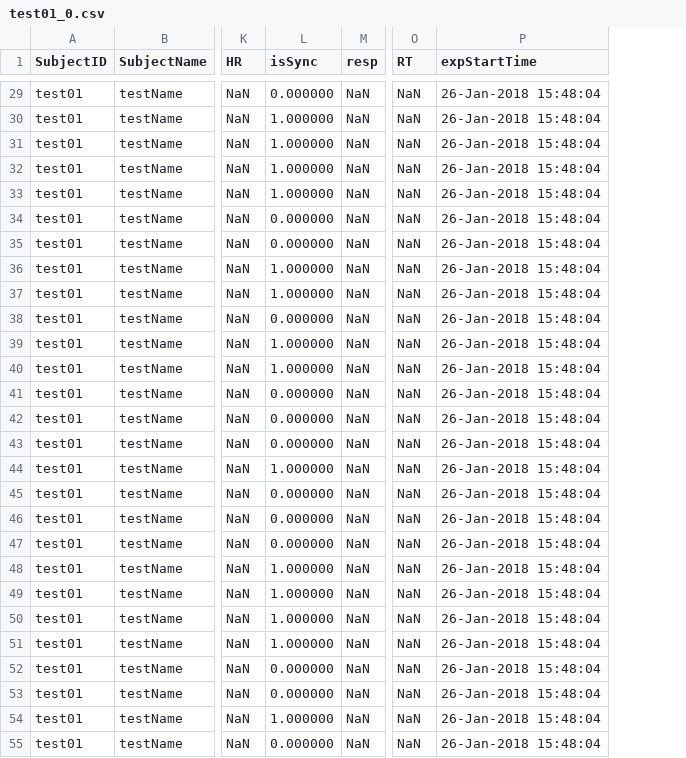
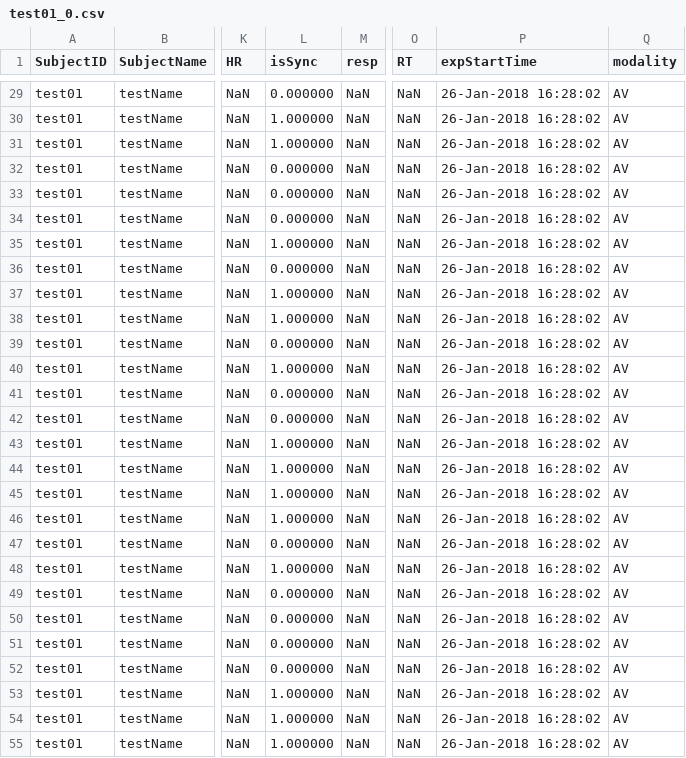
Before and after one commit to acercyc/Heartbeat_biofeedback, a CSV file: data/test01_0.csv, drawn as a sheet; only a part is shown, gaps mark what is left out; the diff covers the shown part only; the diff names each change by its address in the sheet, - before the commit and + after, or states it on an @@ line.

```diff
--- a/data/test01_0.csv
+++ b/data/test01_0.csv
+column Q (modality), rows 29-55: all AV
-P29:P55 (expStartTime): 26-Jan-2018 15:48:04
+P29:P55 (expStartTime): 26-Jan-2018 16:28:02
-L32:L33 (isSync): 1.000000
+L32:L33 (isSync): 0.000000
-L35 (isSync): 0.000000
+L35 (isSync): 1.000000
-L36 (isSync): 1.000000
+L36 (isSync): 0.000000
-L38 (isSync): 0.000000
+L38 (isSync): 1.000000
-L39 (isSync): 1.000000
+L39 (isSync): 0.000000
-L43 (isSync): 0.000000
+L43 (isSync): 1.000000
-L45:L46 (isSync): 0.000000
+L45:L46 (isSync): 1.000000
-L49:L51 (isSync): 1.000000
+L49:L51 (isSync): 0.000000
-L53 (isSync): 0.000000
+L53 (isSync): 1.000000
-L55 (isSync): 0.000000
+L55 (isSync): 1.000000
```
Also changed, not shown: 104 edited cells elsewhere in this file, 13 other files.
